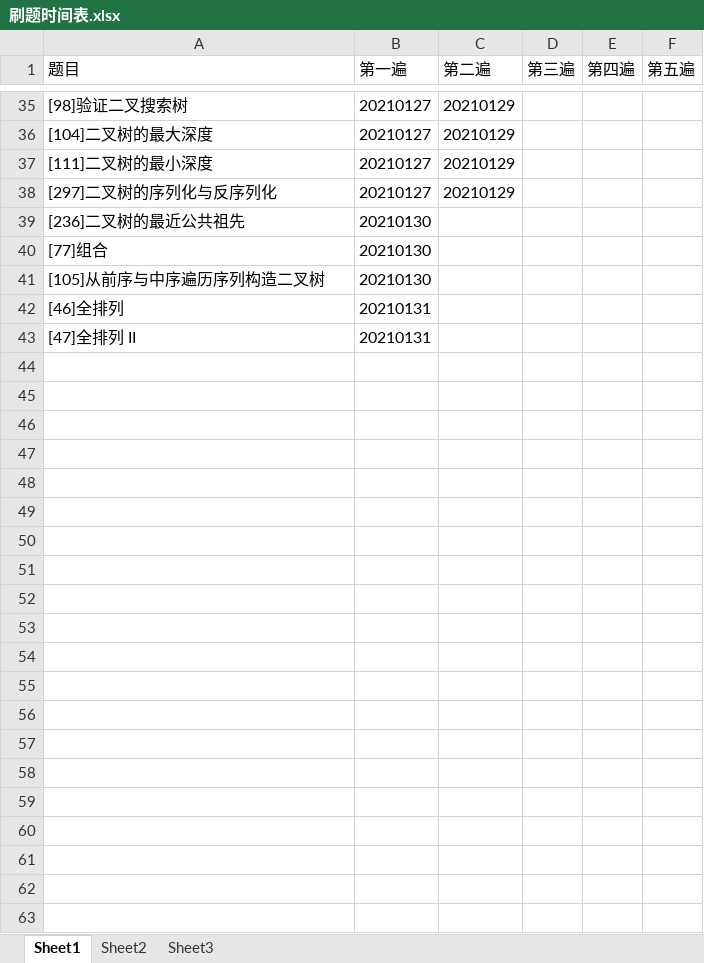
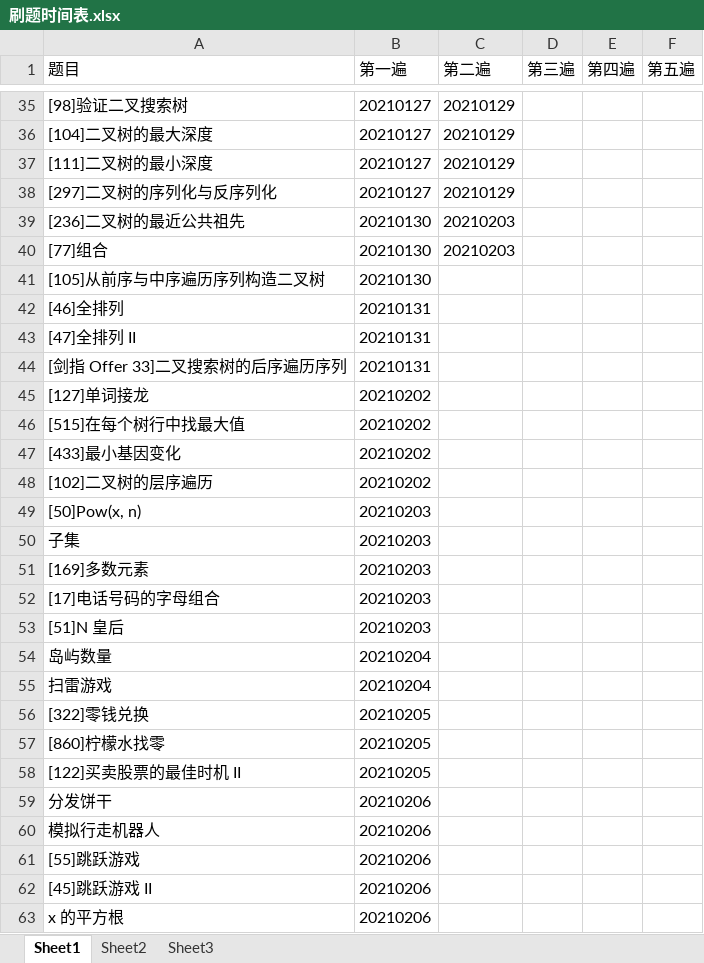
Before and after one commit to yanyonghua/AlgorithmCHUNZHAO, an Excel workbook: 刷题时间表.xlsx, sheet Sheet1, drawn as a sheet; only a part is shown, gaps mark what is left out; values as stored, in another font and other column widths than the file's, no borders; the diff names each change by its address in the sheet, - before the commit and + after, or states it on an @@ line.

```diff
--- a/刷题时间表.xlsx (sheet Sheet1)
+++ b/刷题时间表.xlsx (sheet Sheet1)
-C39:C40 (第二遍): (empty)
+C39:C40 (第二遍): 20210203
+row 44: [剑指 Offer 33]二叉搜索树的后序遍历序列 | 20210131
+row 45: [127]单词接龙 | 20210202
+row 46: [515]在每个树行中找最大值 | 20210202
+row 47: [433]最小基因变化 | 20210202
+row 48: [102]二叉树的层序遍历 | 20210202
+row 49: [50]Pow(x, n) | 20210203
+row 50: 子集 | 20210203
+row 51: [169]多数元素 | 20210203
+row 52: [17]电话号码的字母组合 | 20210203
+row 53: [51]N 皇后 | 20210203
+row 54: 岛屿数量 | 20210204
+row 55: 扫雷游戏 | 20210204
+row 56: [322]零钱兑换 | 20210205
+row 57: [860]柠檬水找零 | 20210205
+row 58: [122]买卖股票的最佳时机 II | 20210205
+row 59: 分发饼干 | 20210206
+row 60: 模拟行走机器人 | 20210206
+row 61: [55]跳跃游戏 | 20210206
+row 62: [45]跳跃游戏 II | 20210206
+row 63: x 的平方根 | 20210206
```
Also changed, not shown: 26 other files.
